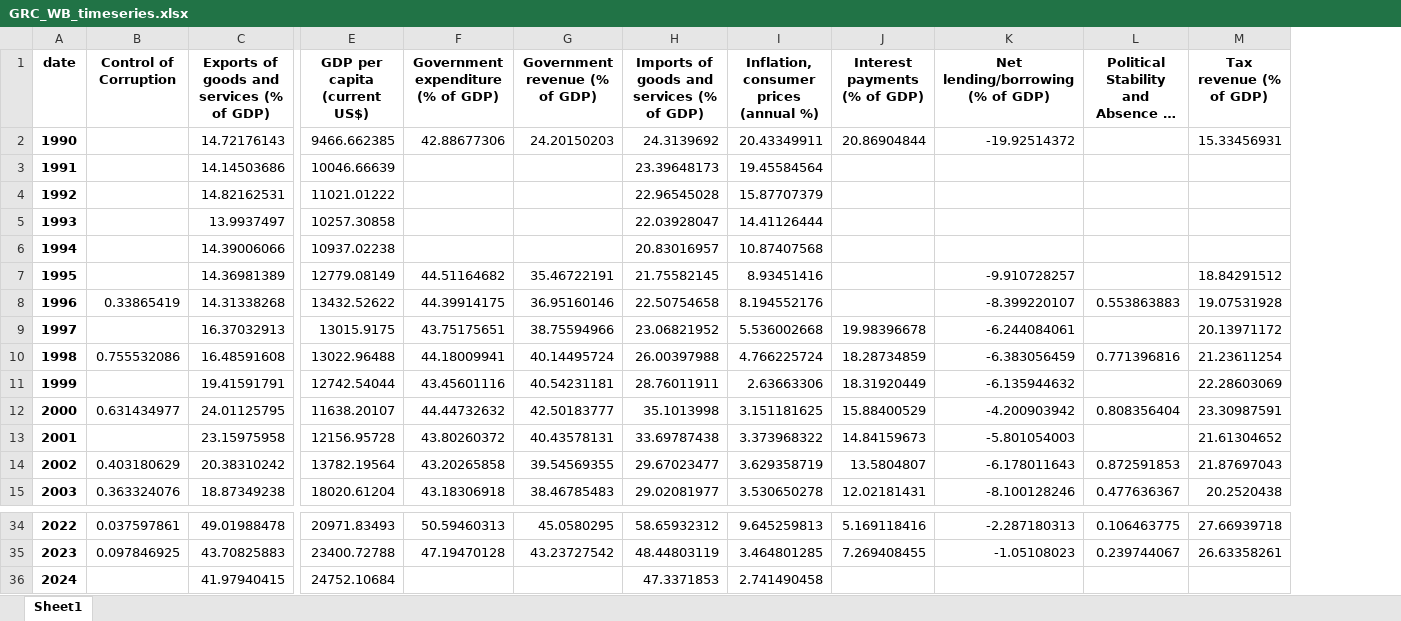
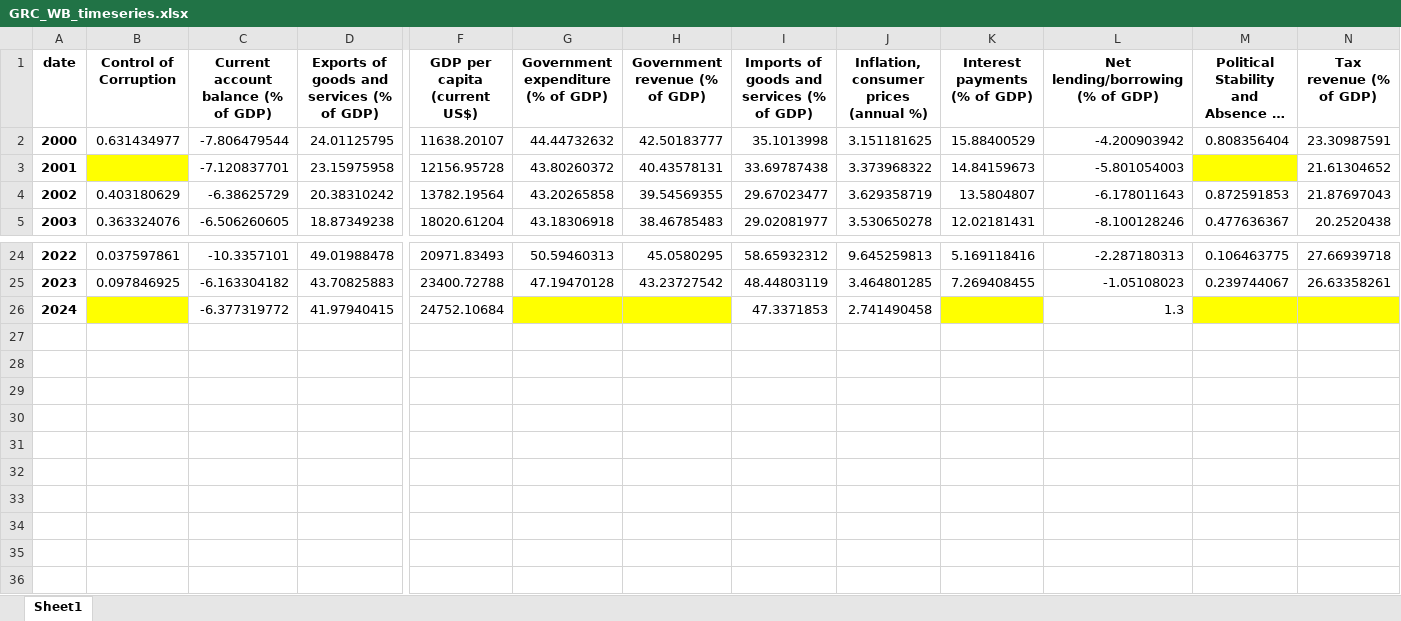
Before and after one commit to Youncki25/https-github.com-Youncki25-credit-rating-app, an Excel workbook: GRC_WB_timeseries.xlsx, sheet Sheet1, drawn as a sheet; only a part is shown, gaps mark what is left out; long unchanged cells end in …; values as stored, in another font and other column widths than the file's, no borders; removed rows and columns are numbered as before the commit, all else as after; rows hold the shown columns only; the diff names each change by its address in the sheet, - before the commit and + after, or states it on an @@ line.

```diff
--- a/GRC_WB_timeseries.xlsx (sheet Sheet1)
+++ b/GRC_WB_timeseries.xlsx (sheet Sheet1)
+column C, rows 1-5: Current account balance (% of GDP) | -7.806479544 | -7.120837701 | -6.38625729 | -6.506260605; rows 24-26: -10.3357101 | -6.163304182 | -6.377319772
-row 2: 1990 |  | 14.72176143 | 9466.662385 | 42.88677306 | 24.20150203 | 24.3139692 | 20.43349911 | 20.86904844 | -19.92514372 |  | 15.33456931
-row 3: 1991 |  | 14.14503686 | 10046.66639 |  |  | 23.39648173 | 19.45584564
-row 4: 1992 |  | 14.82162531 | 11021.01222 |  |  | 22.96545028 | 15.87707379
-row 5: 1993 |  | 13.9937497 | 10257.30858 |  |  | 22.03928047 | 14.41126444
-row 6: 1994 |  | 14.39006066 | 10937.02238 |  |  | 20.83016957 | 10.87407568
-row 7: 1995 |  | 14.36981389 | 12779.08149 | 44.51164682 | 35.46722191 | 21.75582145 | 8.93451416 |  | -9.910728257 |  | 18.84291512
-row 8: 1996 | 0.33865419 | 14.31338268 | 13432.52622 | 44.39914175 | 36.95160146 | 22.50754658 | 8.194552176 |  | -8.399220107 | 0.553863883 | 19.07531928
-row 9: 1997 |  | 16.37032913 | 13015.9175 | 43.75175651 | 38.75594966 | 23.06821952 | 5.536002668 | 19.98396678 | -6.244084061 |  | 20.13971172
-row 10: 1998 | 0.755532086 | 16.48591608 | 13022.96488 | 44.18009941 | 40.14495724 | 26.00397988 | 4.766225724 | 18.28734859 | -6.383056459 | 0.771396816 | 21.23611254
-row 11: 1999 |  | 19.41591791 | 12742.54044 | 43.45601116 | 40.54231181 | 28.76011911 | 2.63663306 | 18.31920449 | -6.135944632 |  | 22.28603069
-B3 fill: none
+B3 fill: #FFFF00
-M3 fill: none
+M3 fill: #FFFF00
-B26 fill: none
+B26 fill: #FFFF00
-G26:H26 fill: none
+G26:H26 fill: #FFFF00
-K26 fill: none
+K26 fill: #FFFF00
-L26 (Net lending/borrowing (% of GDP)): (empty)
+L26 (Net lending/borrowing (% of GDP)): 1.3
-M26:N26 fill: none
+M26:N26 fill: #FFFF00
```
Also changed, not shown: ARG_WB_timeseries.xlsx, ECU_WB_timeseries.xlsx, 12 other files.
